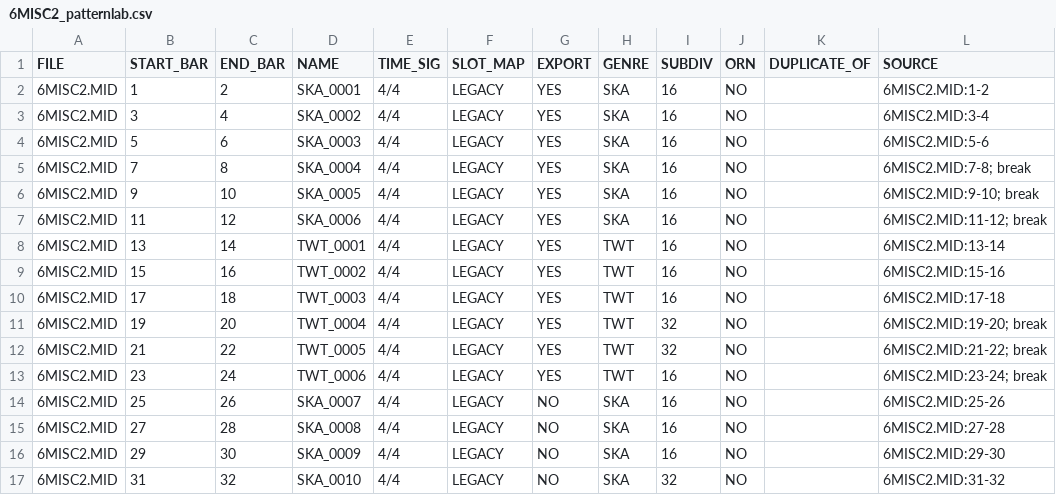
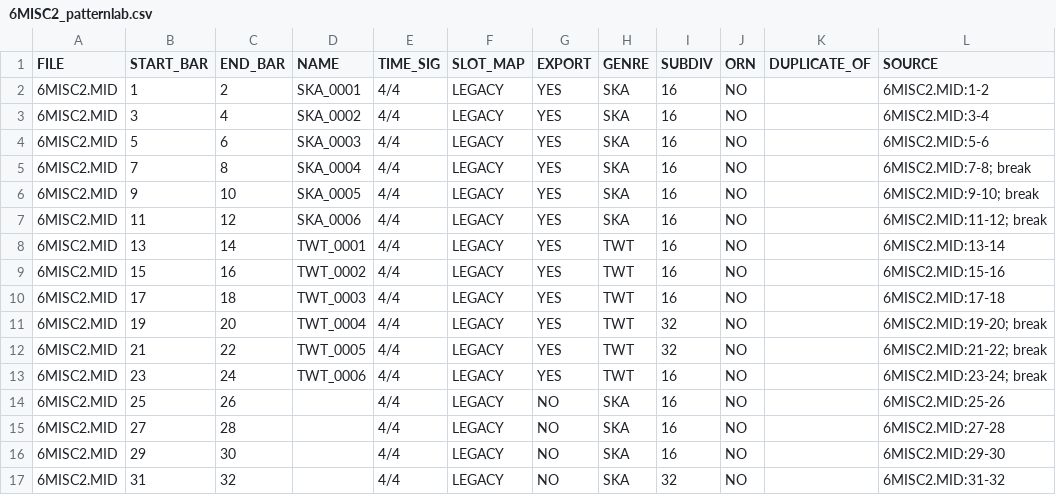
Before and after one commit to jeong0449/Ardule, a CSV file: collections/instant-260/reports/6MISC2_patternlab.csv, drawn as a sheet.

```diff
--- a/collections/instant-260/reports/6MISC2_patternlab.csv
+++ b/collections/instant-260/reports/6MISC2_patternlab.csv
@@ -13,5 +13,5 @@
 6MISC2.MID,23,24,TWT_0006,4/4,LEGACY,YES,TWT,16,NO,,6MISC2.MID:23-24; break
-6MISC2.MID,25,26,SKA_0007,4/4,LEGACY,NO,SKA,16,NO,,6MISC2.MID:25-26
-6MISC2.MID,27,28,SKA_0008,4/4,LEGACY,NO,SKA,16,NO,,6MISC2.MID:27-28
-6MISC2.MID,29,30,SKA_0009,4/4,LEGACY,NO,SKA,16,NO,,6MISC2.MID:29-30
-6MISC2.MID,31,32,SKA_0010,4/4,LEGACY,NO,SKA,32,NO,,6MISC2.MID:31-32
+6MISC2.MID,25,26,,4/4,LEGACY,NO,SKA,16,NO,,6MISC2.MID:25-26
+6MISC2.MID,27,28,,4/4,LEGACY,NO,SKA,16,NO,,6MISC2.MID:27-28
+6MISC2.MID,29,30,,4/4,LEGACY,NO,SKA,16,NO,,6MISC2.MID:29-30
+6MISC2.MID,31,32,,4/4,LEGACY,NO,SKA,32,NO,,6MISC2.MID:31-32
```
Also changed, not shown: collections/instant-260/reports/6TEST_patternlab.csv.
